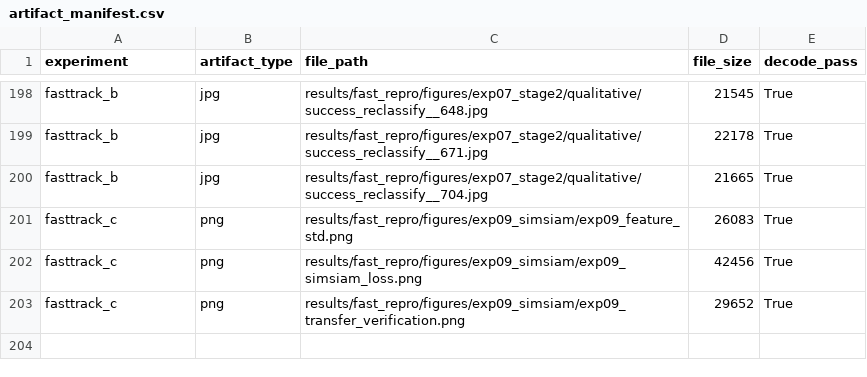
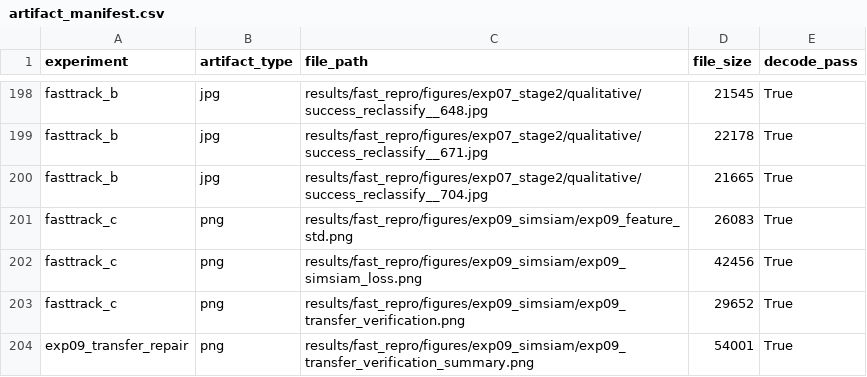
Before and after one commit to FlankKaicoder/borescope-new-seg-repro, a CSV file: results/fast_repro/artifact_manifest.csv, drawn as a sheet; only a part is shown, gaps mark what is left out.

```diff
--- a/results/fast_repro/artifact_manifest.csv
+++ b/results/fast_repro/artifact_manifest.csv
@@ -203 +203,2 @@ fasttrack_c,png,results/fast_repro/figures/exp09_simsiam/exp09_simsiam_loss.png,
 fasttrack_c,png,results/fast_repro/figures/exp09_simsiam/exp09_transfer_verification.png,29652,True
+exp09_transfer_repair,png,results/fast_repro/figures/exp09_simsiam/exp09_transfer_verification_summary.png,54001,True
```
Also changed, not shown: results/experiment_registry.csv, results/fast_repro/fast_repro_master_summary.csv, 11 other files.
